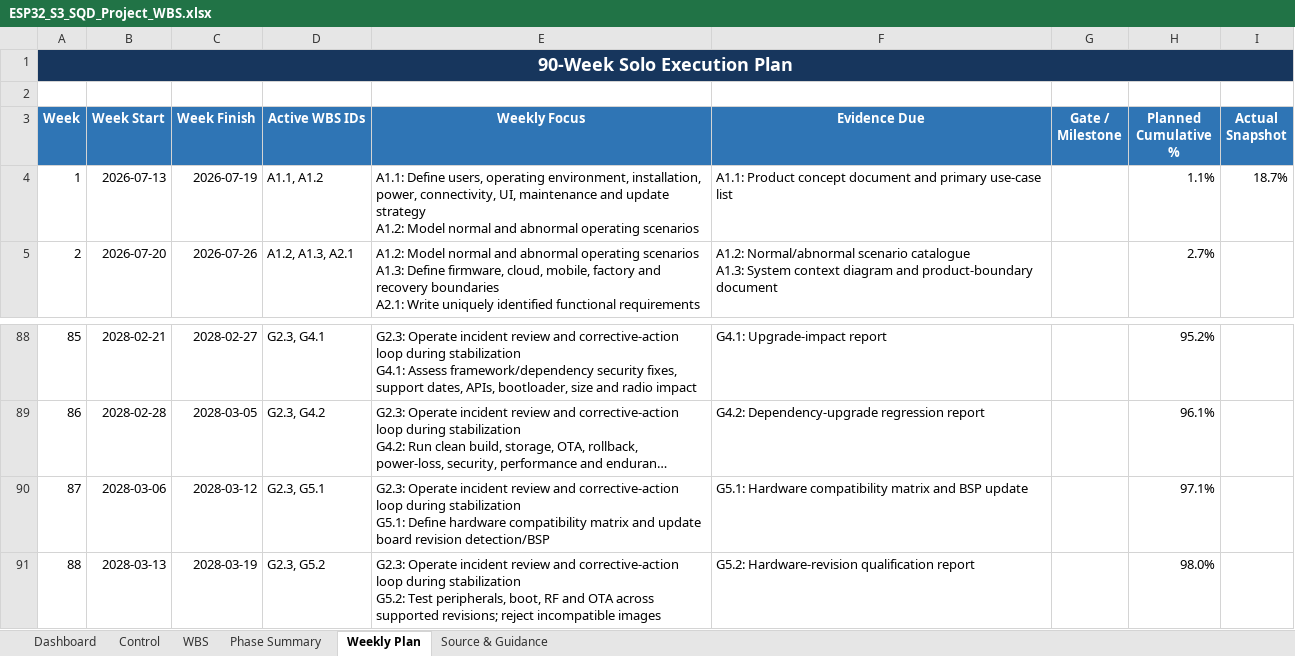
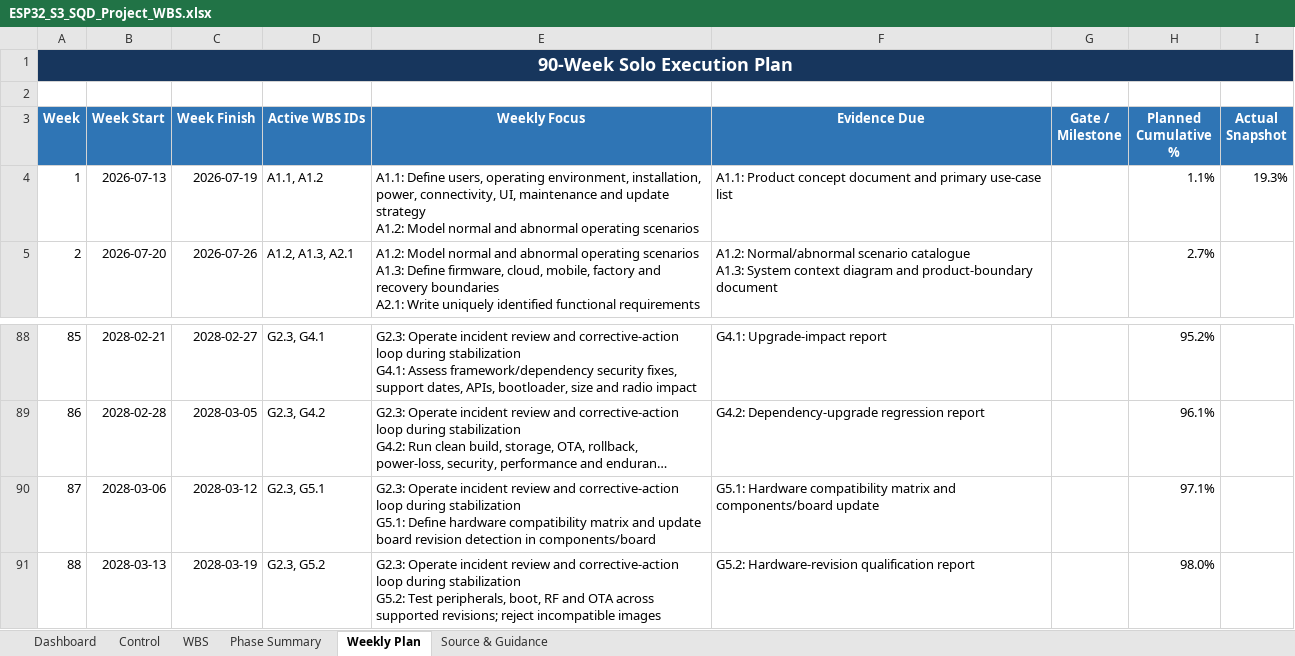
Before and after one commit to CPParthasarathy/SQD, an Excel workbook: ESP32_S3_SQD_Project_WBS.xlsx, sheet Weekly Plan, drawn as a sheet; only a part is shown, gaps mark what is left out; long unchanged cells end in …; values as stored, in another font and other column widths than the file's, no borders; conditional formats and table styles not drawn; the diff names each change by its address in the sheet, - before the commit and + after, or states it on an @@ line.

Commit message:
docs(c1.3): record architecture acceptance (#24)
Record the accepted Cluster C1 architecture gate, machine-readable contract state, and WBS completion evidence.

```diff
--- a/ESP32_S3_SQD_Project_WBS.xlsx (sheet Weekly Plan)
+++ b/ESP32_S3_SQD_Project_WBS.xlsx (sheet Weekly Plan)
-I4 (Actual Snapshot): 18.7%
+I4 (Actual Snapshot): 19.3%
-E90 (Weekly Focus): …board revision detection/BSP
+E90 (Weekly Focus): …board revision detection in components/board
-F90 (Evidence Due): …matrix and BSP update
+F90 (Evidence Due): …matrix and components/board update
```
Also changed, not shown: sheet WBS, sheet Dashboard, sheet Phase Summary, sheet Control, charts or pictures, 2 other files.
